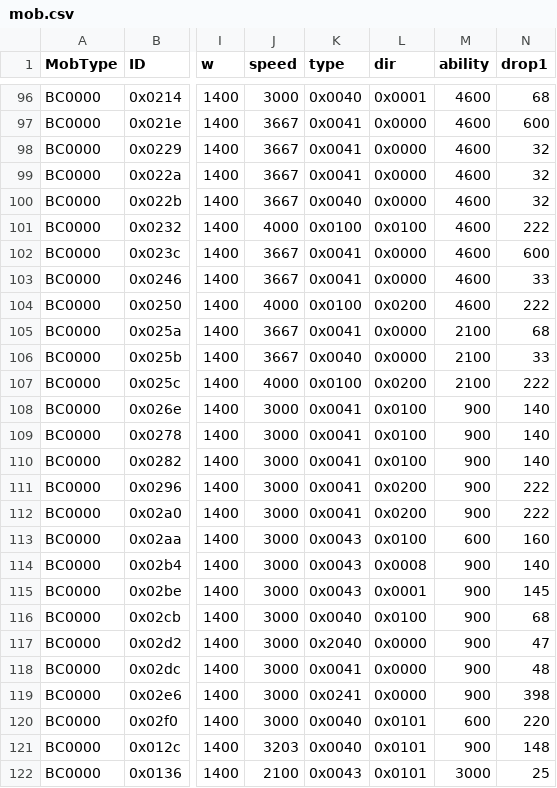
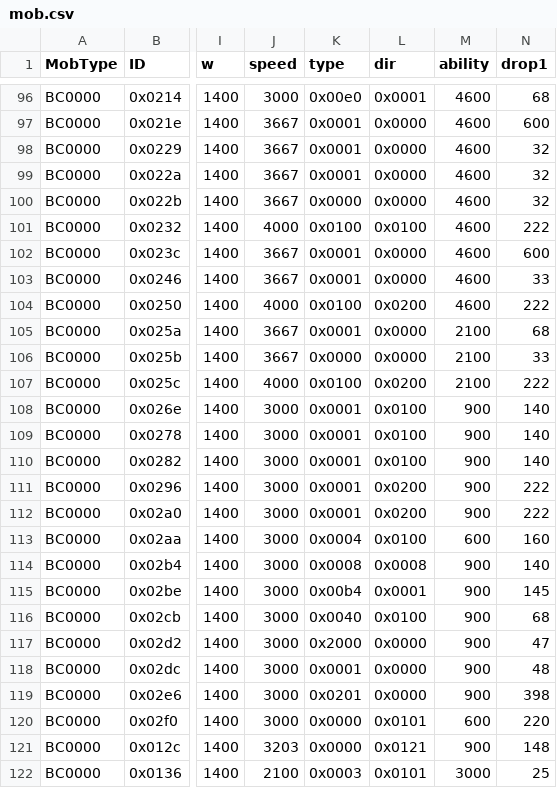
Before and after one commit to Sazareshi/ClevSim, a CSV file: x64/Debug/mob.csv, drawn as a sheet; only a part is shown, gaps mark what is left out; the diff covers the shown part only; the diff names each change by its address in the sheet, - before the commit and + after, or states it on an @@ line.

```diff
--- a/x64/Debug/mob.csv
+++ b/x64/Debug/mob.csv
-K96 (type): 0x0040
+K96 (type): 0x00e0
-K97:K99 (type): 0x0041
+K97:K99 (type): 0x0001
-K100 (type): 0x0040
+K100 (type): 0x0000
-K102:K103 (type): 0x0041
+K102:K103 (type): 0x0001
-K105 (type): 0x0041
+K105 (type): 0x0001
-K106 (type): 0x0040
+K106 (type): 0x0000
-K108:K112 (type): 0x0041
+K108:K112 (type): 0x0001
-K113 (type): 0x0043
+K113 (type): 0x0004
-K114 (type): 0x0043
+K114 (type): 0x0008
-K115 (type): 0x0043
+K115 (type): 0x00b4
-K117 (type): 0x2040
+K117 (type): 0x2000
-K118 (type): 0x0041
+K118 (type): 0x0001
-K119 (type): 0x0241
+K119 (type): 0x0201
-K120:K121 (type): 0x0040
+K120:K121 (type): 0x0000
-L121 (dir): 0x0101
+L121 (dir): 0x0121
-K122 (type): 0x0043
+K122 (type): 0x0003
```
Also changed, not shown: 79 edited cells elsewhere in this file, 9 other files.
